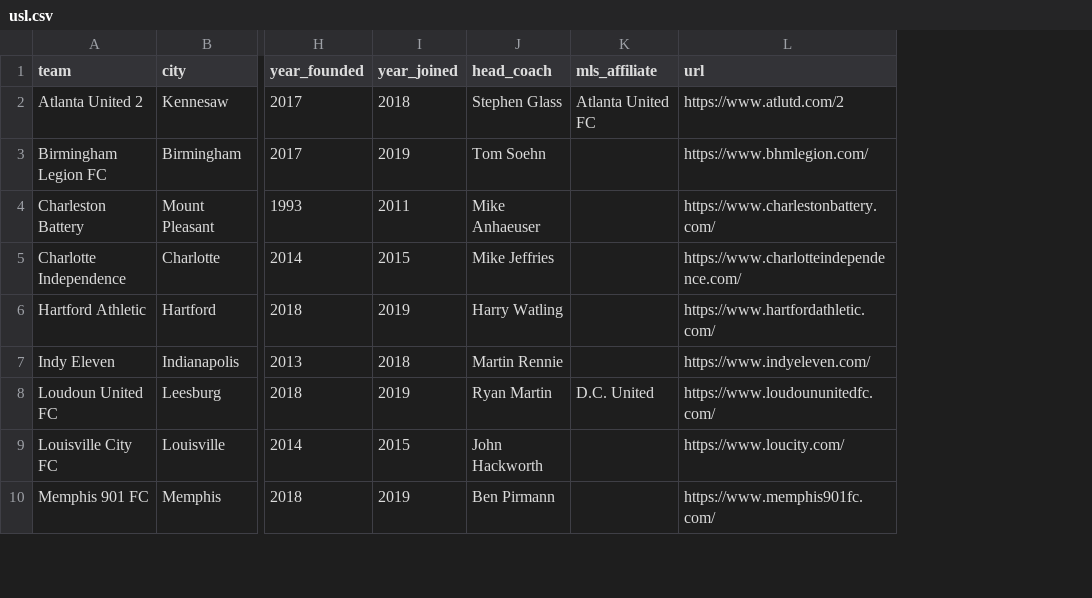
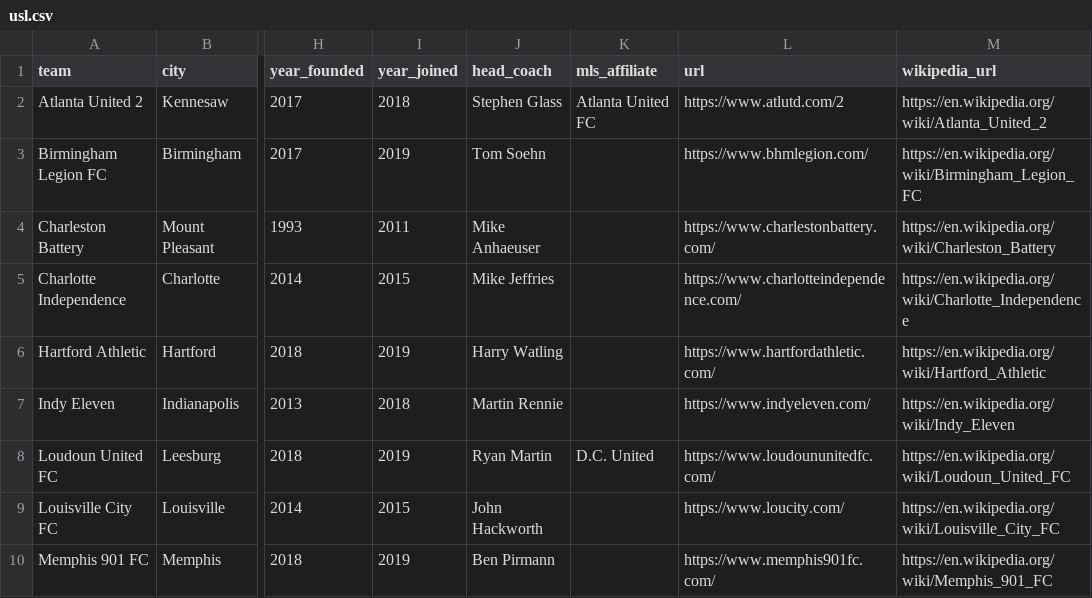
Before and after one commit to gavinr/usa-soccer, a CSV file: usl.csv, drawn as a sheet; only a part is shown, gaps mark what is left out; the diff names each change by its address in the sheet, - before the commit and + after, or states it on an @@ line.

Commit message:
add wikipedia url

```diff
--- a/usl.csv
+++ b/usl.csv
+column M (wikipedia_url), rows 2-10: https://en.wikipedia.org/wiki/Atlanta_United_2 | https://en.wikipedia.org/wiki/Birmingham_Legion_FC | https://en.wikipedia.org/wiki/Charleston_Battery | https://en.wikipedia.org/wiki/Charlotte_Independence | https://en.wikipedia.org/wiki/Hartford_Athletic | https://en.wikipedia.org/wiki/Indy_Eleven | https://en.wikipedia.org/wiki/Loudoun_United_FC | https://en.wikipedia.org/wiki/Louisville_City_FC | https://en.wikipedia.org/wiki/Memphis_901_FC
```
